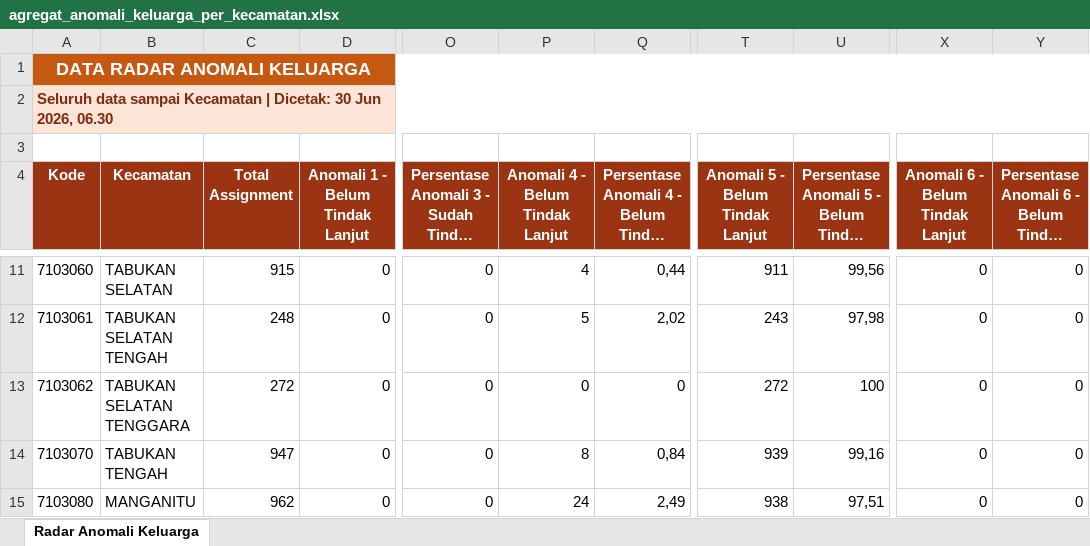
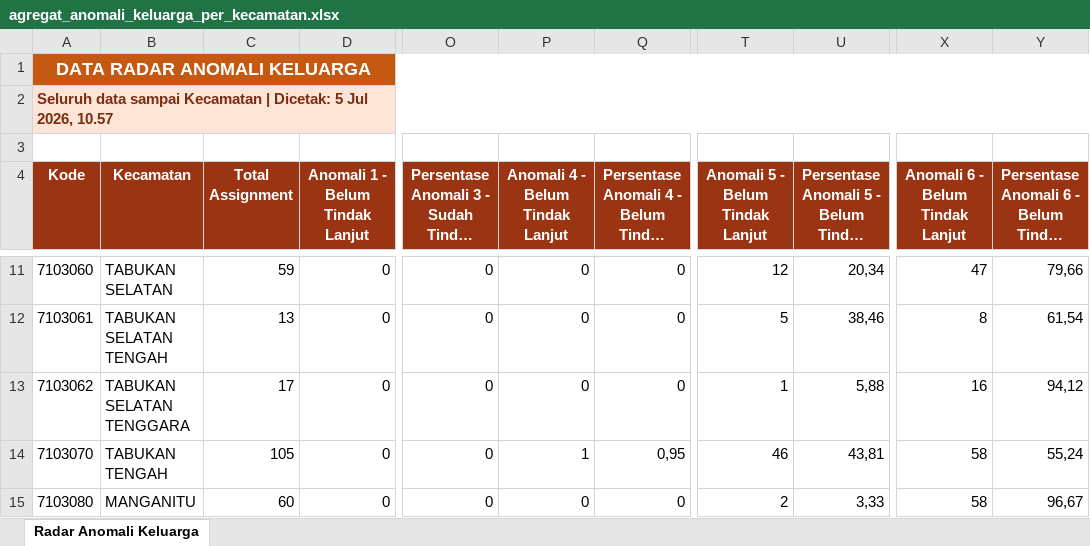
Before and after one commit to danimat15/fasih-sm-scrapper, an Excel workbook: data/anomali/agregat_anomali_keluarga_per_kecamatan.xlsx, sheet Radar Anomali Keluarga, drawn as a sheet; only a part is shown, gaps mark what is left out; long unchanged cells end in …; values as stored, in another font and other column widths than the file's, no borders; the diff covers the shown part only; the diff names each change by its address in the sheet, - before the commit and + after, or states it on an @@ line.

Commit message:
Update data anomali: 5 Juli 2026 pukul 10.59 WITA

```diff
--- a/data/anomali/agregat_anomali_keluarga_per_kecamatan.xlsx (sheet Radar Anomali Keluarga)
+++ b/data/anomali/agregat_anomali_keluarga_per_kecamatan.xlsx (sheet Radar Anomali Keluarga)
-A2 (Kode): …| Dicetak: 30 Jun 2026, 06.30
+A2 (Kode): …| Dicetak: 5 Jul 2026, 10.57
-C11 (Total Assignment): 915
+C11 (Total Assignment): 59
-P11 (Anomali 4 - Belum Tindak Lanjut): 4
+P11 (Anomali 4 - Belum Tindak Lanjut): 0
-Q11: 0,44
+Q11: 0
-T11 (Anomali 5 - Belum Tindak Lanjut): 911
+T11 (Anomali 5 - Belum Tindak Lanjut): 12
-U11: 99,56
+U11: 20,34
-X11 (Anomali 6 - Belum Tindak Lanjut): 0
+X11 (Anomali 6 - Belum Tindak Lanjut): 47
-Y11: 0
+Y11: 79,66
-C12 (Total Assignment): 248
+C12 (Total Assignment): 13
-P12 (Anomali 4 - Belum Tindak Lanjut): 5
+P12 (Anomali 4 - Belum Tindak Lanjut): 0
-Q12: 2,02
+Q12: 0
-T12 (Anomali 5 - Belum Tindak Lanjut): 243
+T12 (Anomali 5 - Belum Tindak Lanjut): 5
-U12: 97,98
+U12: 38,46
-X12 (Anomali 6 - Belum Tindak Lanjut): 0
+X12 (Anomali 6 - Belum Tindak Lanjut): 8
-Y12: 0
+Y12: 61,54
-C13 (Total Assignment): 272
+C13 (Total Assignment): 17
-T13 (Anomali 5 - Belum Tindak Lanjut): 272
+T13 (Anomali 5 - Belum Tindak Lanjut): 1
-U13: 100
+U13: 5,88
-X13 (Anomali 6 - Belum Tindak Lanjut): 0
+X13 (Anomali 6 - Belum Tindak Lanjut): 16
-Y13: 0
+Y13: 94,12
-C14 (Total Assignment): 947
+C14 (Total Assignment): 105
-P14 (Anomali 4 - Belum Tindak Lanjut): 8
+P14 (Anomali 4 - Belum Tindak Lanjut): 1
-Q14: 0,84
+Q14: 0,95
-T14 (Anomali 5 - Belum Tindak Lanjut): 939
+T14 (Anomali 5 - Belum Tindak Lanjut): 46
-U14: 99,16
+U14: 43,81
-X14:X15 (Anomali 6 - Belum Tindak Lanjut): 0
+X14:X15 (Anomali 6 - Belum Tindak Lanjut): 58
-Y14: 0
+Y14: 55,24
-C15 (Total Assignment): 962
+C15 (Total Assignment): 60
-P15 (Anomali 4 - Belum Tindak Lanjut): 24
+P15 (Anomali 4 - Belum Tindak Lanjut): 0
-Q15: 2,49
+Q15: 0
-T15 (Anomali 5 - Belum Tindak Lanjut): 938
+T15 (Anomali 5 - Belum Tindak Lanjut): 2
-U15: 97,51
+U15: 3,33
-Y15: 0
+Y15: 96,67
```
Also changed, not shown: 95 edited cells elsewhere in this sheet, data/anomali/agregat_anomali_usaha_per_kecamatan.xlsx, 4 other files.
